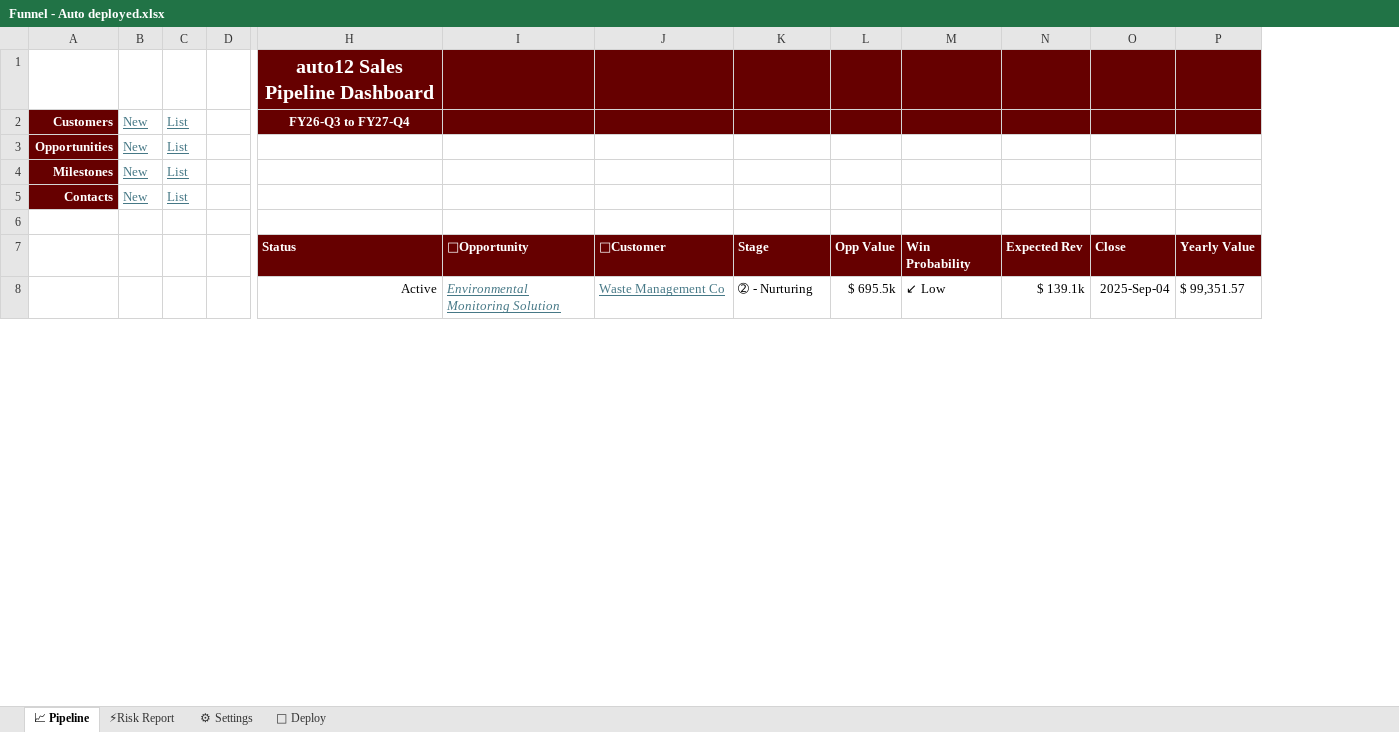
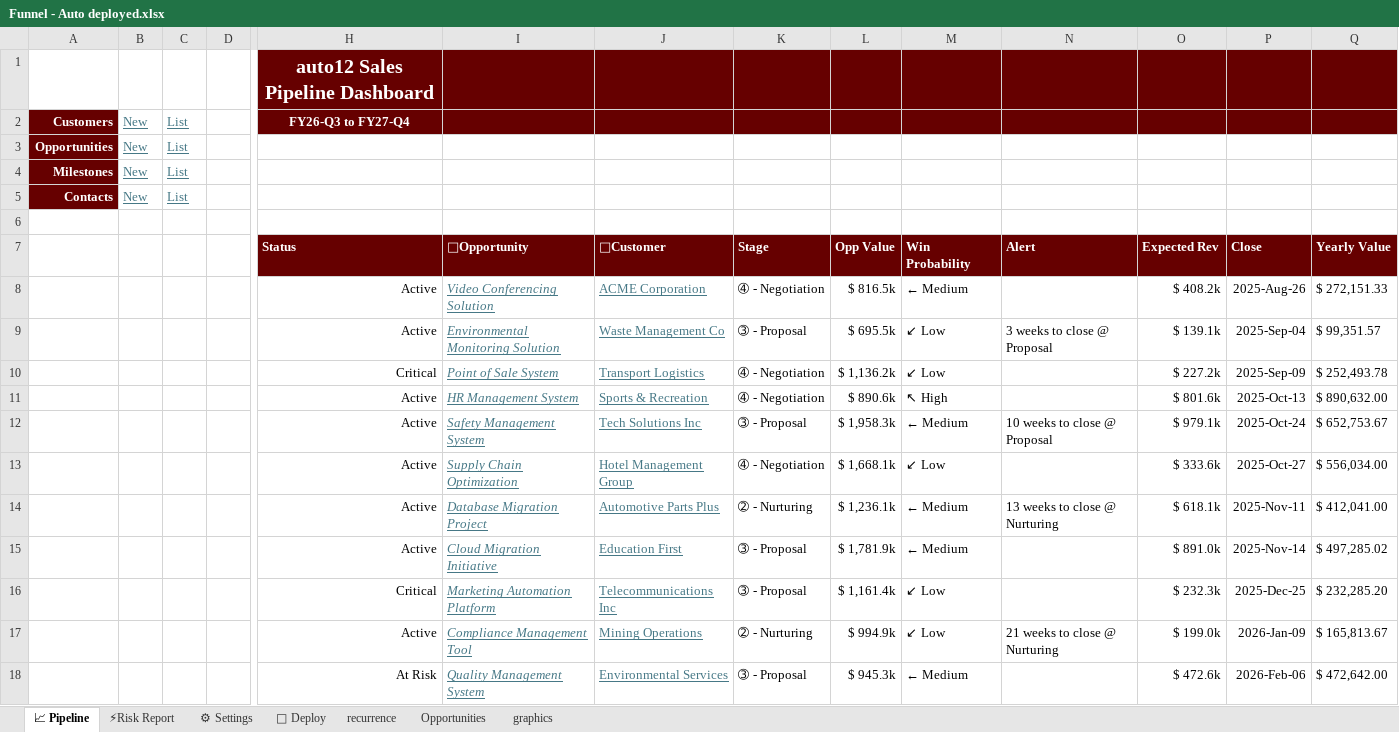
Before and after one commit to pgaljan/funneler, an Excel workbook: frontend/Funnel - Auto deployed.xlsx, sheet 📈 Pipeline, drawn as a sheet; only a part is shown, gaps mark what is left out; values as stored, in another font and other column widths than the file's, no borders; charts and pictures and conditional formats and table styles not drawn; addresses are those after the commit; rows hold the shown columns only; the diff covers the shown part only; the diff names each change by its address in the sheet, - before the commit and + after, or states it on an @@ line.

```diff
--- a/frontend/Funnel - Auto deployed.xlsx (sheet 📈 Pipeline)
+++ b/frontend/Funnel - Auto deployed.xlsx (sheet 📈 Pipeline)
@@ sheet tab unhidden: recurrence @@
@@ sheet tab unhidden: Opportunities @@
@@ sheet tab unhidden: graphics @@
+column N, row 7: Alert; row 9: 3 weeks to close @ Proposal
+row 8:  |  |  |  | Active | Video Conferencing Solution | ACME Corporation | ➃ - Negotiation | $ 816.5k | ← Medium |  | $ 408.2k | 2025-Aug-26 | $ 272,151.33
-K9: ➁ - Nurturing
+K9: ➂ - Proposal
@@ row 13 moved to row 10: Critical @@
+row 11:  |  |  |  | Active | HR Management System | Sports & Recreation | ➃ - Negotiation | $ 890.6k | ↖ High |  | $ 801.6k | 2025-Oct-13 | $ 890,632.00
@@ row 42 moved to row 12: Active @@
@@ row 16 moved to row 13: Active @@
+row 14:  |  |  |  | Active | Database Migration Project | Automotive Parts Plus | ➁ - Nurturing | $ 1,236.1k | ← Medium | 13 weeks to close @ Nurturing | $ 618.1k | 2025-Nov-11 | $ 412,041.00
+row 15:  |  |  |  | Active | Cloud Migration Initiative | Education First | ➂ - Proposal | $ 1,781.9k | ← Medium |  | $ 891.0k | 2025-Nov-14 | $ 497,285.02
+row 16:  |  |  |  | Critical | Marketing Automation Platform | Telecommunications Inc | ➂ - Proposal | $ 1,161.4k | ↙ Low |  | $ 232.3k | 2025-Dec-25 | $ 232,285.20
@@ row 11 moved to row 17: Active @@
@@ row 23 moved to row 18: At Risk @@
```
Also changed, not shown: 8 added rows, 13 removed rows, 12 moved rows and 7 edited cells elsewhere in this sheet, sheet ⚡Risk Report, sheet ⚙ Settings, formulas that keep their value, hidden cells, charts or pictures, 13 other files.
